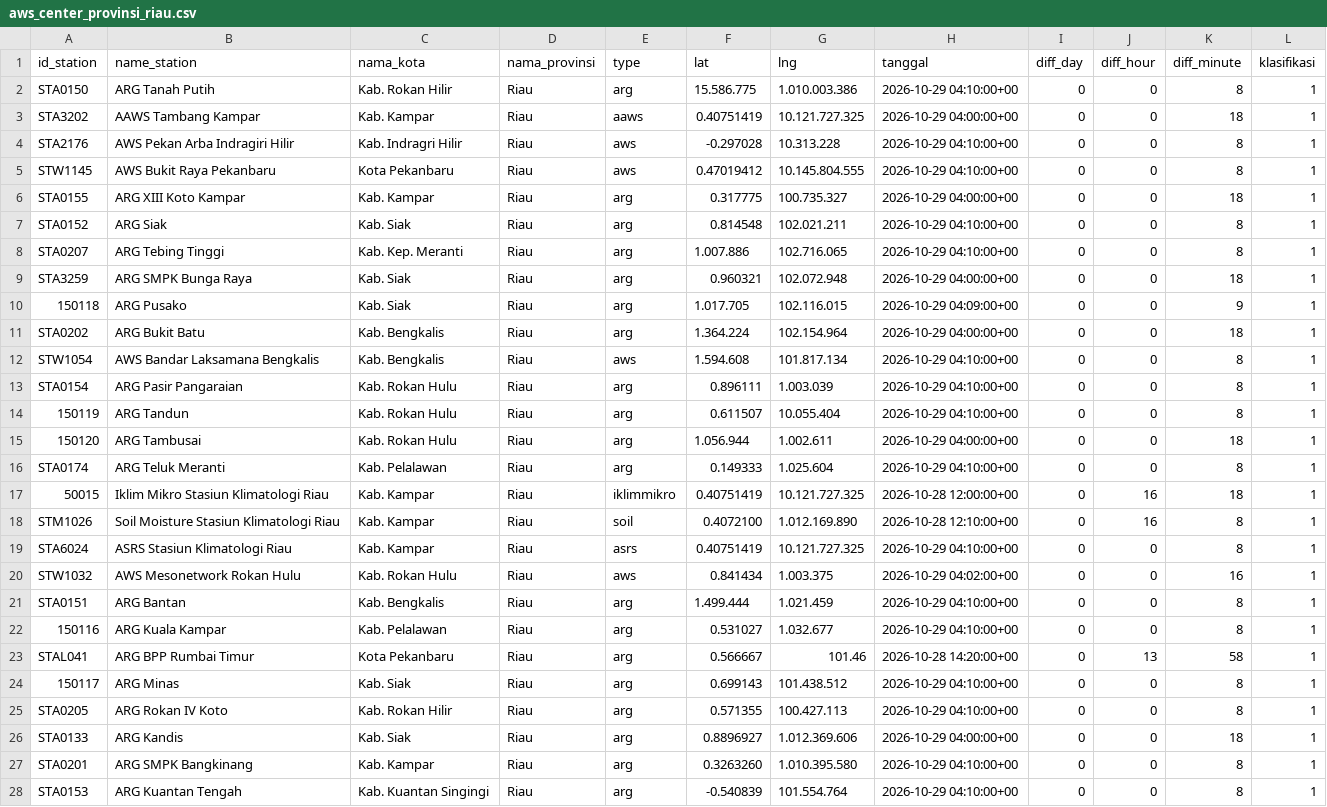
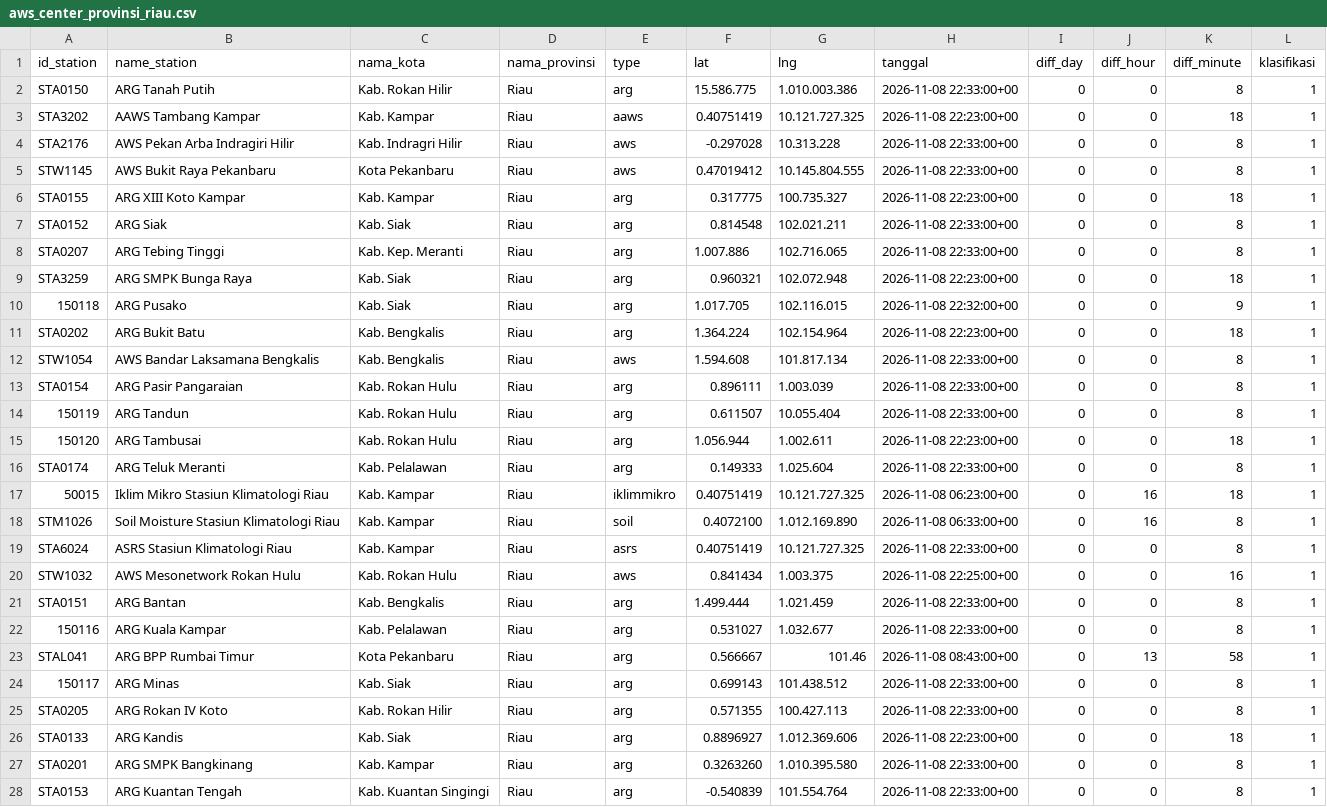
Before and after one commit to dheniel01/Web_Scrapping_BMKG, a CSV file: aws_center_provinsi_riau.csv, drawn as a sheet; only a part is shown; the diff covers the shown part only.

```diff
--- a/aws_center_provinsi_riau.csv
+++ b/aws_center_provinsi_riau.csv
@@ -1,28 +1,28 @@
 id_station;name_station;nama_kota;nama_provinsi;type;lat;lng;tanggal;diff_day;diff_hour;diff_minute;klasifikasi
-STA0150;ARG Tanah Putih;Kab. Rokan Hilir;Riau;arg;15.586.775;1.010.003.386;2026-10-29 04:10:00+00;0;0;8;1
-STA3202;AAWS Tambang Kampar;Kab. Kampar;Riau;aaws;0.40751419;10.121.727.325;2026-10-29 04:00:00+00;0;0;18;1
-STA2176;AWS Pekan Arba Indragiri Hilir;Kab. Indragri Hilir;Riau;aws;-0.297028;10.313.228;2026-10-29 04:10:00+00;0;0;8;1
-STW1145;AWS Bukit Raya Pekanbaru;Kota Pekanbaru;Riau;aws;0.47019412;10.145.804.555;2026-10-29 04:10:00+00;0;0;8;1
-STA0155;ARG XIII Koto Kampar;Kab. Kampar;Riau;arg;0.317775;100.735.327;2026-10-29 04:00:00+00;0;0;18;1
-STA0152;ARG Siak;Kab. Siak;Riau;arg;0.814548;102.021.211;2026-10-29 04:10:00+00;0;0;8;1
-STA0207;ARG Tebing Tinggi;Kab. Kep. Meranti;Riau;arg;1.007.886;102.716.065;2026-10-29 04:10:00+00;0;0;8;1
-STA3259;ARG SMPK Bunga Raya;Kab. Siak;Riau;arg;0.960321;102.072.948;2026-10-29 04:00:00+00;0;0;18;1
-150118;ARG Pusako;Kab. Siak;Riau;arg;1.017.705;102.116.015;2026-10-29 04:09:00+00;0;0;9;1
-STA0202;ARG Bukit Batu;Kab. Bengkalis;Riau;arg;1.364.224;102.154.964;2026-10-29 04:00:00+00;0;0;18;1
-STW1054;AWS Bandar Laksamana Bengkalis;Kab. Bengkalis;Riau;aws;1.594.608;101.817.134;2026-10-29 04:10:00+00;0;0;8;1
-STA0154;ARG Pasir Pangaraian;Kab. Rokan Hulu;Riau;arg;0.896111;1.003.039;2026-10-29 04:10:00+00;0;0;8;1
-150119;ARG Tandun;Kab. Rokan Hulu;Riau;arg;0.611507;10.055.404;2026-10-29 04:10:00+00;0;0;8;1
-150120;ARG Tambusai;Kab. Rokan Hulu;Riau;arg;1.056.944;1.002.611;2026-10-29 04:00:00+00;0;0;18;1
-STA0174;ARG Teluk Meranti;Kab. Pelalawan;Riau;arg;0.149333;1.025.604;2026-10-29 04:10:00+00;0;0;8;1
-50015;Iklim Mikro Stasiun Klimatologi Riau;Kab. Kampar;Riau;iklimmikro;0.40751419;10.121.727.325;2026-10-28 12:00:00+00;0;16;18;1
-STM1026;Soil Moisture Stasiun Klimatologi Riau;Kab. Kampar;Riau;soil;0.4072100;1.012.169.890;2026-10-28 12:10:00+00;0;16;8;1
-STA6024;ASRS Stasiun Klimatologi Riau;Kab. Kampar;Riau;asrs;0.40751419;10.121.727.325;2026-10-29 04:10:00+00;0;0;8;1
-STW1032;AWS Mesonetwork Rokan Hulu;Kab. Rokan Hulu;Riau;aws;0.841434;1.003.375;2026-10-29 04:02:00+00;0;0;16;1
-STA0151;ARG Bantan;Kab. Bengkalis;Riau;arg;1.499.444;1.021.459;2026-10-29 04:10:00+00;0;0;8;1
-150116;ARG Kuala Kampar;Kab. Pelalawan;Riau;arg;0.531027;1.032.677;2026-10-29 04:10:00+00;0;0;8;1
-STAL041;ARG BPP Rumbai Timur;Kota Pekanbaru;Riau;arg;0.566667;101.46;2026-10-28 14:20:00+00;0;13;58;1
-150117;ARG Minas;Kab. Siak;Riau;arg;0.699143;101.438.512;2026-10-29 04:10:00+00;0;0;8;1
-STA0205;ARG Rokan IV Koto;Kab. Rokan Hilir;Riau;arg;0.571355;100.427.113;2026-10-29 04:10:00+00;0;0;8;1
-STA0133;ARG Kandis;Kab. Siak;Riau;arg;0.8896927;1.012.369.606;2026-10-29 04:00:00+00;0;0;18;1
-STA0201;ARG SMPK Bangkinang;Kab. Kampar;Riau;arg;0.3263260;1.010.395.580;2026-10-29 04:10:00+00;0;0;8;1
-STA0153;ARG Kuantan Tengah;Kab. Kuantan Singingi;Riau;arg;-0.540839;101.554.764;2026-10-29 04:10:00+00;0;0;8;1
+STA0150;ARG Tanah Putih;Kab. Rokan Hilir;Riau;arg;15.586.775;1.010.003.386;2026-11-08 22:33:00+00;0;0;8;1
+STA3202;AAWS Tambang Kampar;Kab. Kampar;Riau;aaws;0.40751419;10.121.727.325;2026-11-08 22:23:00+00;0;0;18;1
+STA2176;AWS Pekan Arba Indragiri Hilir;Kab. Indragri Hilir;Riau;aws;-0.297028;10.313.228;2026-11-08 22:33:00+00;0;0;8;1
+STW1145;AWS Bukit Raya Pekanbaru;Kota Pekanbaru;Riau;aws;0.47019412;10.145.804.555;2026-11-08 22:33:00+00;0;0;8;1
+STA0155;ARG XIII Koto Kampar;Kab. Kampar;Riau;arg;0.317775;100.735.327;2026-11-08 22:23:00+00;0;0;18;1
+STA0152;ARG Siak;Kab. Siak;Riau;arg;0.814548;102.021.211;2026-11-08 22:33:00+00;0;0;8;1
+STA0207;ARG Tebing Tinggi;Kab. Kep. Meranti;Riau;arg;1.007.886;102.716.065;2026-11-08 22:33:00+00;0;0;8;1
+STA3259;ARG SMPK Bunga Raya;Kab. Siak;Riau;arg;0.960321;102.072.948;2026-11-08 22:23:00+00;0;0;18;1
+150118;ARG Pusako;Kab. Siak;Riau;arg;1.017.705;102.116.015;2026-11-08 22:32:00+00;0;0;9;1
+STA0202;ARG Bukit Batu;Kab. Bengkalis;Riau;arg;1.364.224;102.154.964;2026-11-08 22:23:00+00;0;0;18;1
+STW1054;AWS Bandar Laksamana Bengkalis;Kab. Bengkalis;Riau;aws;1.594.608;101.817.134;2026-11-08 22:33:00+00;0;0;8;1
+STA0154;ARG Pasir Pangaraian;Kab. Rokan Hulu;Riau;arg;0.896111;1.003.039;2026-11-08 22:33:00+00;0;0;8;1
+150119;ARG Tandun;Kab. Rokan Hulu;Riau;arg;0.611507;10.055.404;2026-11-08 22:33:00+00;0;0;8;1
+150120;ARG Tambusai;Kab. Rokan Hulu;Riau;arg;1.056.944;1.002.611;2026-11-08 22:23:00+00;0;0;18;1
+STA0174;ARG Teluk Meranti;Kab. Pelalawan;Riau;arg;0.149333;1.025.604;2026-11-08 22:33:00+00;0;0;8;1
+50015;Iklim Mikro Stasiun Klimatologi Riau;Kab. Kampar;Riau;iklimmikro;0.40751419;10.121.727.325;2026-11-08 06:23:00+00;0;16;18;1
+STM1026;Soil Moisture Stasiun Klimatologi Riau;Kab. Kampar;Riau;soil;0.4072100;1.012.169.890;2026-11-08 06:33:00+00;0;16;8;1
+STA6024;ASRS Stasiun Klimatologi Riau;Kab. Kampar;Riau;asrs;0.40751419;10.121.727.325;2026-11-08 22:33:00+00;0;0;8;1
+STW1032;AWS Mesonetwork Rokan Hulu;Kab. Rokan Hulu;Riau;aws;0.841434;1.003.375;2026-11-08 22:25:00+00;0;0;16;1
+STA0151;ARG Bantan;Kab. Bengkalis;Riau;arg;1.499.444;1.021.459;2026-11-08 22:33:00+00;0;0;8;1
+150116;ARG Kuala Kampar;Kab. Pelalawan;Riau;arg;0.531027;1.032.677;2026-11-08 22:33:00+00;0;0;8;1
+STAL041;ARG BPP Rumbai Timur;Kota Pekanbaru;Riau;arg;0.566667;101.46;2026-11-08 08:43:00+00;0;13;58;1
+150117;ARG Minas;Kab. Siak;Riau;arg;0.699143;101.438.512;2026-11-08 22:33:00+00;0;0;8;1
+STA0205;ARG Rokan IV Koto;Kab. Rokan Hilir;Riau;arg;0.571355;100.427.113;2026-11-08 22:33:00+00;0;0;8;1
+STA0133;ARG Kandis;Kab. Siak;Riau;arg;0.8896927;1.012.369.606;2026-11-08 22:23:00+00;0;0;18;1
+STA0201;ARG SMPK Bangkinang;Kab. Kampar;Riau;arg;0.3263260;1.010.395.580;2026-11-08 22:33:00+00;0;0;8;1
+STA0153;ARG Kuantan Tengah;Kab. Kuantan Singingi;Riau;arg;-0.540839;101.554.764;2026-11-08 22:33:00+00;0;0;8;1
```
Also changed, not shown: 8 edited cells elsewhere in this file, simora_station_monitoring.csv, 3 other files.
